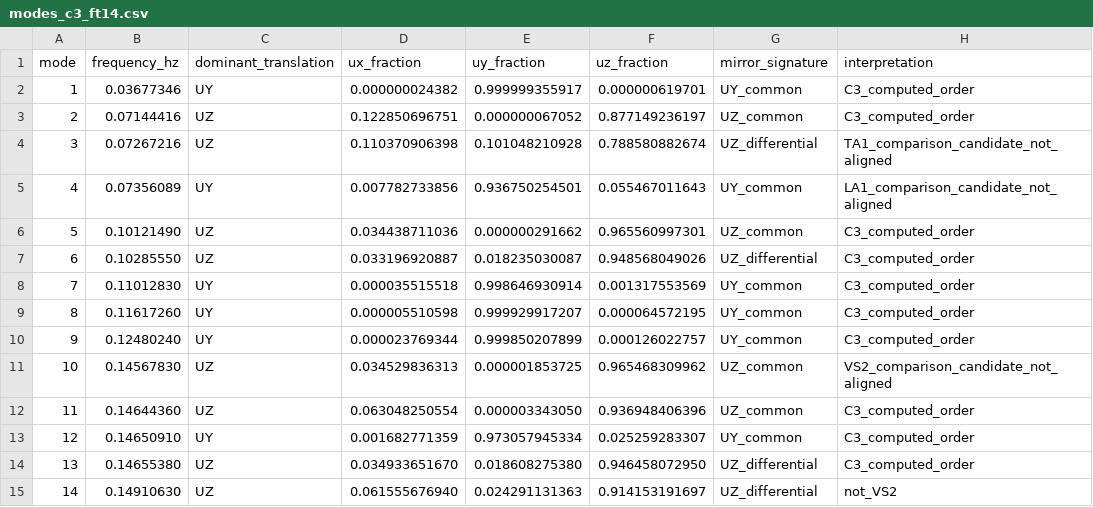
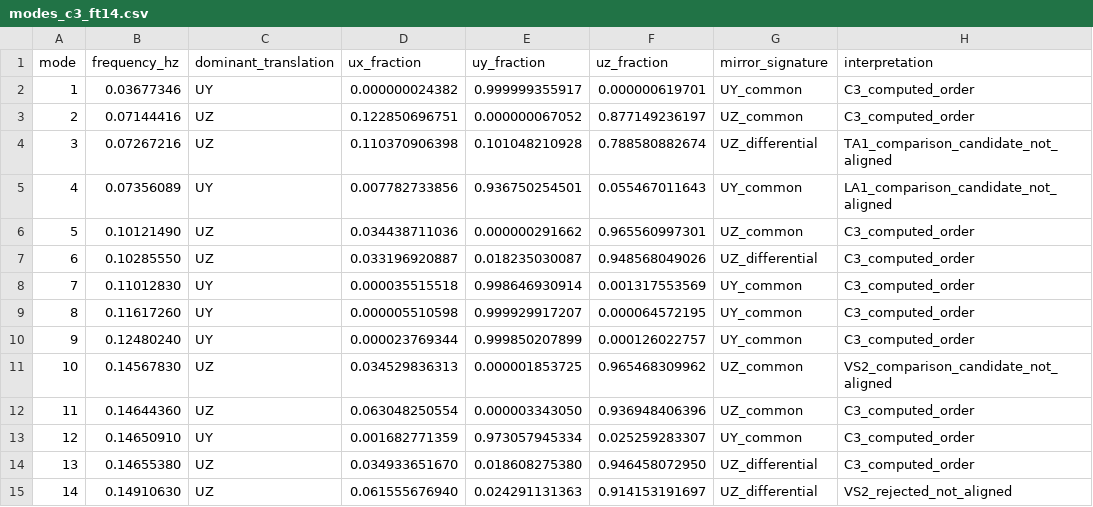
Before and after one commit to Hiram-test/model, a CSV file: catwalk-fem/c3-buffeting-43-kg/modes_c3_ft14.csv, drawn as a sheet.

```diff
--- a/catwalk-fem/c3-buffeting-43-kg/modes_c3_ft14.csv
+++ b/catwalk-fem/c3-buffeting-43-kg/modes_c3_ft14.csv
@@ -14,2 +14,2 @@ mode,frequency_hz,dominant_translation,ux_fraction,uy_fraction,uz_fraction,mirro
 13,0.14655380,UZ,0.034933651670,0.018608275380,0.946458072950,UZ_differential,C3_computed_order
-14,0.14910630,UZ,0.061555676940,0.024291131363,0.914153191697,UZ_differential,not_VS2
+14,0.14910630,UZ,0.061555676940,0.024291131363,0.914153191697,UZ_differential,VS2_rejected_not_aligned
```
Also changed, not shown: catwalk-fem/c3-buffeting-43-kg/table41_c3_pairing.csv, catwalk-fem/c3-buffeting-43-kg/wmct_to_c3_mapping.csv, 21 other files.
